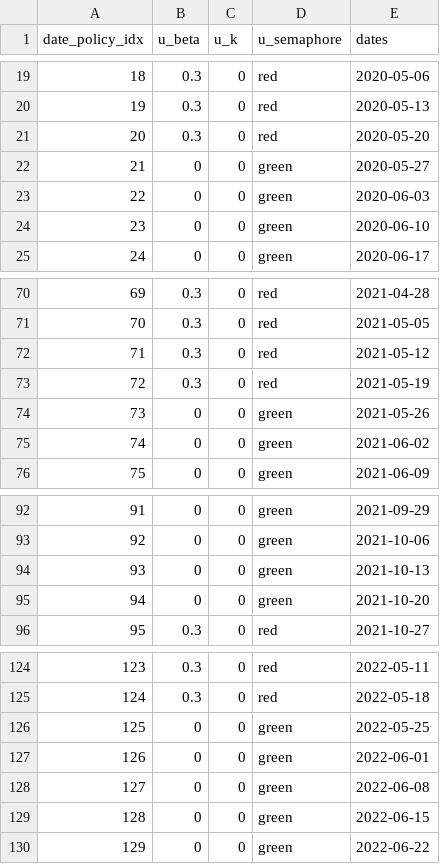
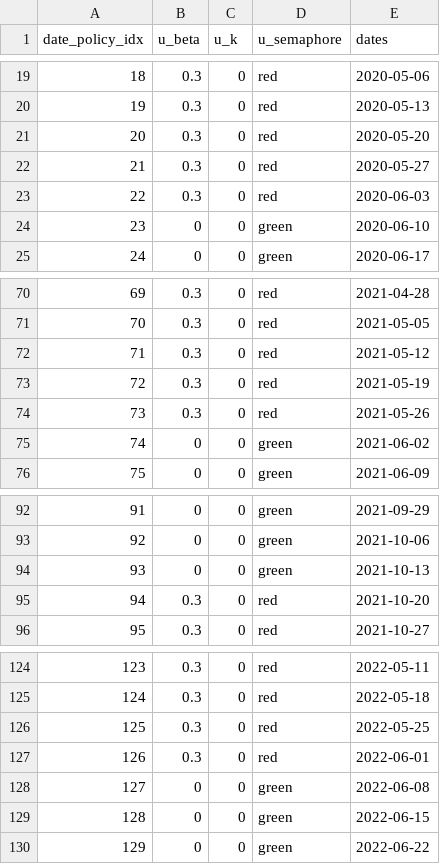
Before and after one commit to SaulDiazInfante/COVID-19-ControlByaRiskIndex, a CSV file: light_traffic_policy.csv, drawn as a sheet; only a part is shown, gaps mark what is left out.

```diff
--- a/light_traffic_policy.csv
+++ b/light_traffic_policy.csv
@@ -21,4 +21,4 @@
 20,0.3,0,"red",2020-05-20
-21,0,0,"green",2020-05-27
-22,0,0,"green",2020-06-03
+21,0.3,0,"red",2020-05-27
+22,0.3,0,"red",2020-06-03
 23,0,0,"green",2020-06-10
@@ -73,3 +73,3 @@
 72,0.3,0,"red",2021-05-19
-73,0,0,"green",2021-05-26
+73,0.3,0,"red",2021-05-26
 74,0,0,"green",2021-06-02
@@ -94,3 +94,3 @@
 93,0,0,"green",2021-10-13
-94,0,0,"green",2021-10-20
+94,0.3,0,"red",2021-10-20
 95,0.3,0,"red",2021-10-27
@@ -125,4 +125,4 @@
 124,0.3,0,"red",2022-05-18
-125,0,0,"green",2022-05-25
-126,0,0,"green",2022-06-01
+125,0.3,0,"red",2022-05-25
+126,0.3,0,"red",2022-06-01
 127,0,0,"green",2022-06-08
```
Also changed, not shown: controlled_solution.csv, light_traffic_policy_transitions.csv, 4 other files.
